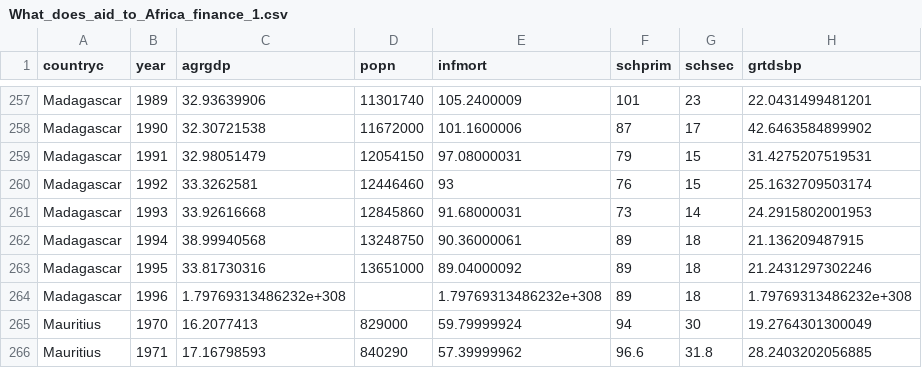
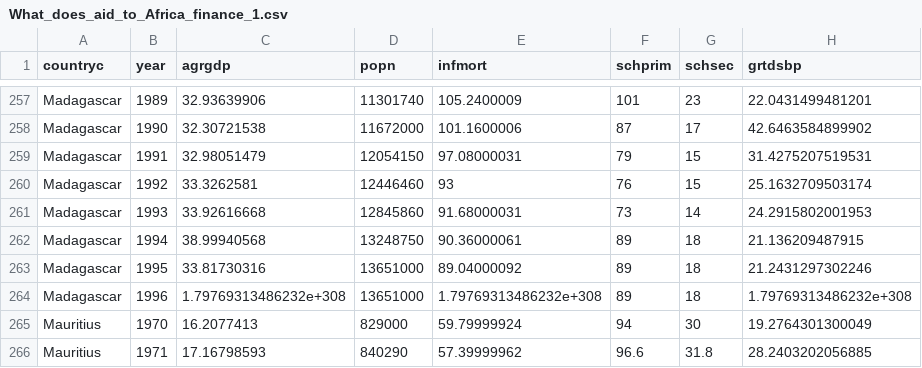
Before and after one commit to Pakevin/Coursera-Intermediate-Pandas, a CSV file: What_does_aid_to_Africa_finance_1.csv, drawn as a sheet; only a part is shown, gaps mark what is left out; the diff names each change by its address in the sheet, - before the commit and + after, or states it on an @@ line.

Commit message:
Update What_does_aid_to_Africa_finance_1.csv

```diff
--- a/What_does_aid_to_Africa_finance_1.csv
+++ b/What_does_aid_to_Africa_finance_1.csv
-D264 (popn): (empty)
+D264 (popn): 13651000
```
